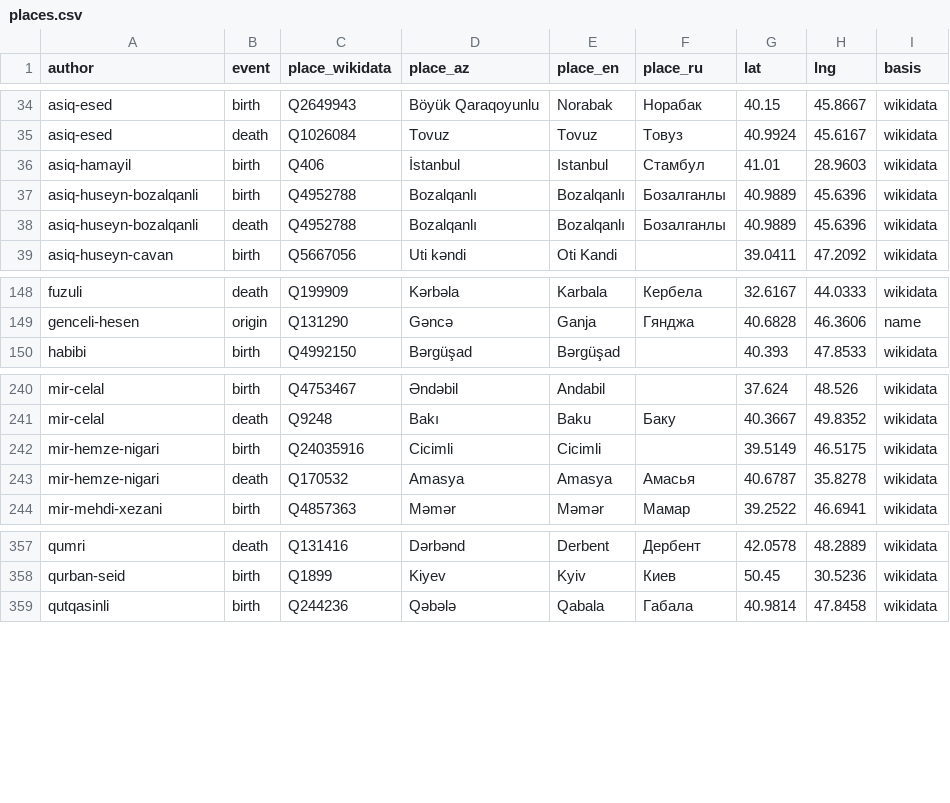
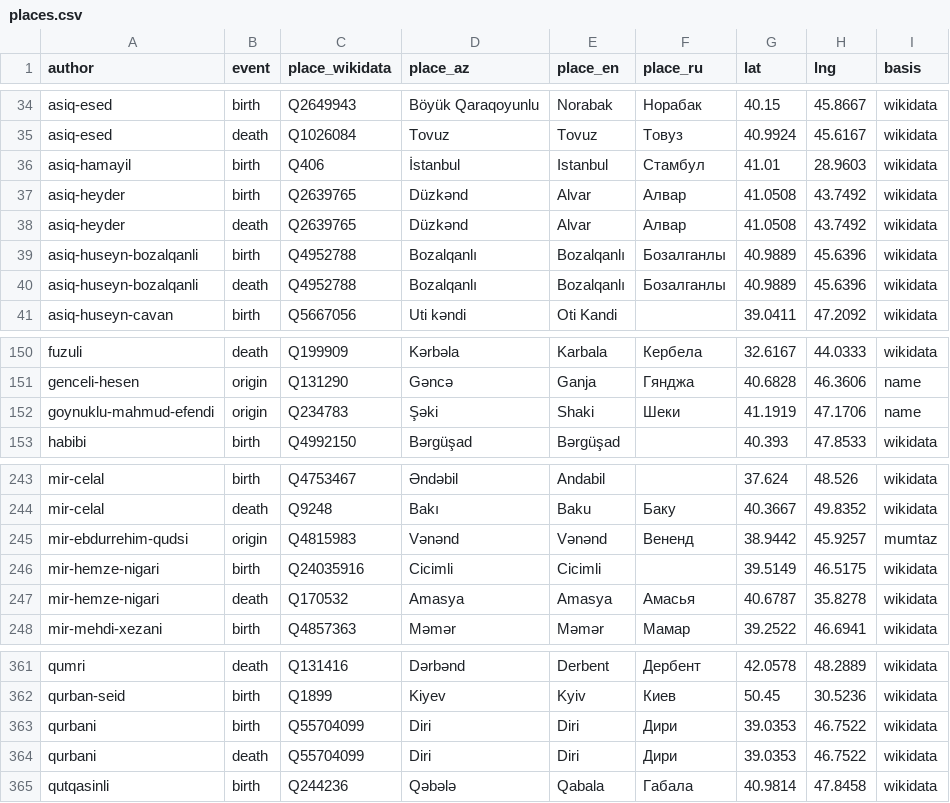
Before and after one commit to azadbilik/data, a CSV file: kitabxana/places.csv, drawn as a sheet; only a part is shown, gaps mark what is left out.

Commit message:
Refresh: Mücrim Kərim merged into Mücrüm Kərim; 303 of 471 authors placed

```diff
--- a/kitabxana/places.csv
+++ b/kitabxana/places.csv
@@ -36,2 +36,4 @@ asiq-esed,death,Q1026084,Tovuz,Tovuz,Товуз,40.9924,45.6167,wikidata
 asiq-hamayil,birth,Q406,İstanbul,Istanbul,Стамбул,41.01,28.9603,wikidata
+asiq-heyder,birth,Q2639765,Düzkənd,Alvar,Алвар,41.0508,43.7492,wikidata
+asiq-heyder,death,Q2639765,Düzkənd,Alvar,Алвар,41.0508,43.7492,wikidata
 asiq-huseyn-bozalqanli,birth,Q4952788,Bozalqanlı,Bozalqanlı,Бозалганлы,40.9889,45.6396,wikidata
@@ -149,2 +151,3 @@ fuzuli,death,Q199909,Kərbəla,Karbala,Кербела,32.6167,44.0333,wikidata
 genceli-hesen,origin,Q131290,Gəncə,Ganja,Гянджа,40.6828,46.3606,name
+goynuklu-mahmud-efendi,origin,Q234783,Şəki,Shaki,Шеки,41.1919,47.1706,name
 habibi,birth,Q4992150,Bərgüşad,Bərgüşad,,40.393,47.8533,wikidata
@@ -241,2 +244,3 @@ mir-celal,birth,Q4753467,Əndəbil,Andabil,,37.624,48.526,wikidata
 mir-celal,death,Q9248,Bakı,Baku,Баку,40.3667,49.8352,wikidata
+mir-ebdurrehim-qudsi,origin,Q4815983,Vənənd,Vənənd,Вененд,38.9442,45.9257,mumtaz
 mir-hemze-nigari,birth,Q24035916,Cicimli,Cicimli,,39.5149,46.5175,wikidata
@@ -358,2 +362,4 @@ qumri,death,Q131416,Dərbənd,Derbent,Дербент,42.0578,48.2889,wikidata
 qurban-seid,birth,Q1899,Kiyev,Kyiv,Киев,50.45,30.5236,wikidata
+qurbani,birth,Q55704099,Diri,Diri,Дири,39.0353,46.7522,wikidata
+qurbani,death,Q55704099,Diri,Diri,Дири,39.0353,46.7522,wikidata
 qutqasinli,birth,Q244236,Qəbələ,Qabala,Габала,40.9814,47.8458,wikidata
```
Also changed, not shown: kitabxana/authors.csv, kitabxana/collections.csv, 3 other files.
